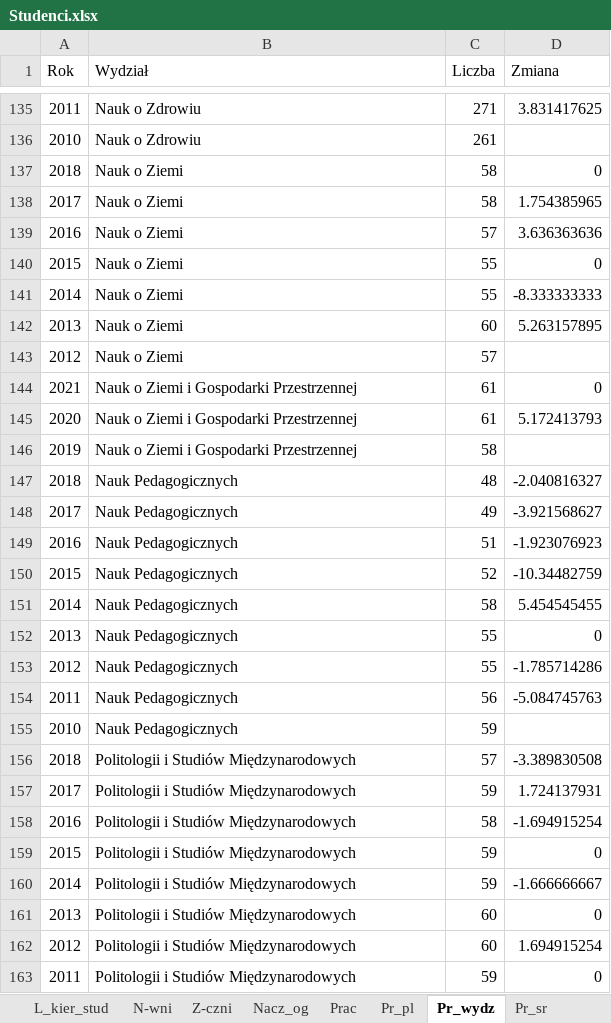
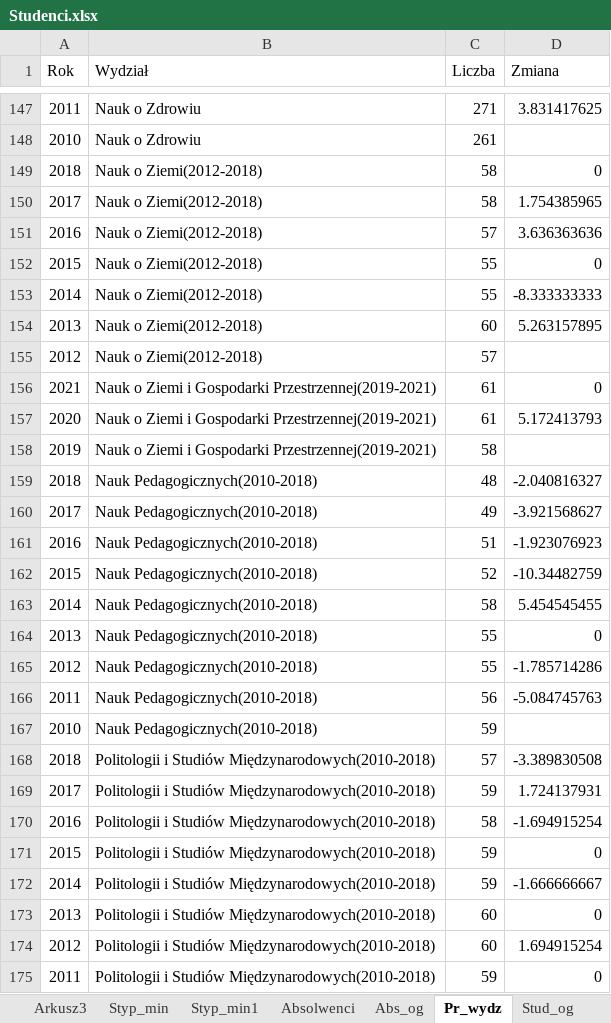
Before and after one commit to stat-umk/UMK-w-liczbach, an Excel workbook: Studenci.xlsx, sheet Pr_wydz, drawn as a sheet; only a part is shown, gaps mark what is left out; values as stored, in another font and other column widths than the file's, no borders; addresses are those after the commit; the diff covers the shown part only; the diff names each change by its address in the sheet, - before the commit and + after, or states it on an @@ line.

```diff
--- a/Studenci.xlsx (sheet Pr_wydz)
+++ b/Studenci.xlsx (sheet Pr_wydz)
-B149:B155 (Wydział): Nauk o Ziemi
+B149:B155 (Wydział): Nauk o Ziemi(2012-2018)
-B156:B158 (Wydział): Nauk o Ziemi i Gospodarki Przestrzennej
+B156:B158 (Wydział): Nauk o Ziemi i Gospodarki Przestrzennej(2019-2021)
-B159:B167 (Wydział): Nauk Pedagogicznych
+B159:B167 (Wydział): Nauk Pedagogicznych(2010-2018)
-B168:B175 (Wydział): Politologii i Studiów Międzynarodowych
+B168:B175 (Wydział): Politologii i Studiów Międzynarodowych(2010-2018)
```
Also changed, not shown: 12 moved rows and 28 edited cells elsewhere in this sheet, sheet Niestacjonarne, sheet doktoranci, sheet Stacjonarne, sheet Stud_og, sheet nauczyciele_wydziały, other sheet tabs.
